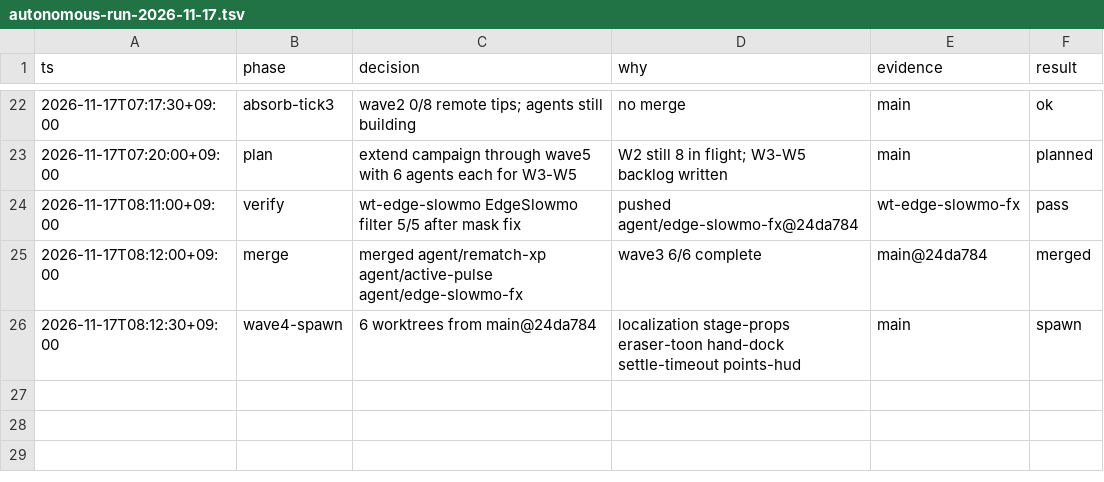
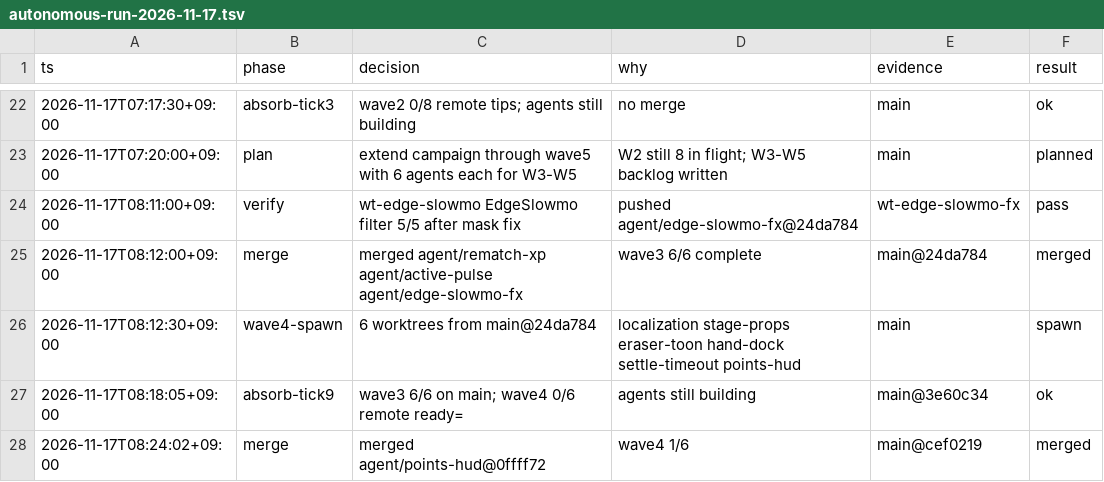
Before and after one commit to Mac020k/EraserWars, a TSV file: .audit/autonomous-run-2026-11-17.tsv, drawn as a sheet; only a part is shown, gaps mark what is left out; the diff names each change by its address in the sheet, - before the commit and + after, or states it on an @@ line.

```diff
--- a/.audit/autonomous-run-2026-11-17.tsv
+++ b/.audit/autonomous-run-2026-11-17.tsv
+row 27: 2026-11-17T08:18:05+09:00 | absorb-tick9 | wave3 6/6 on main; wave4 0/6 remote ready= | agents still building | main@3e60c34 | ok
+row 28: 2026-11-17T08:24:02+09:00 | merge | merged agent/points-hud@0ffff72 | wave4 1/6 | main@cef0219 | merged
```
